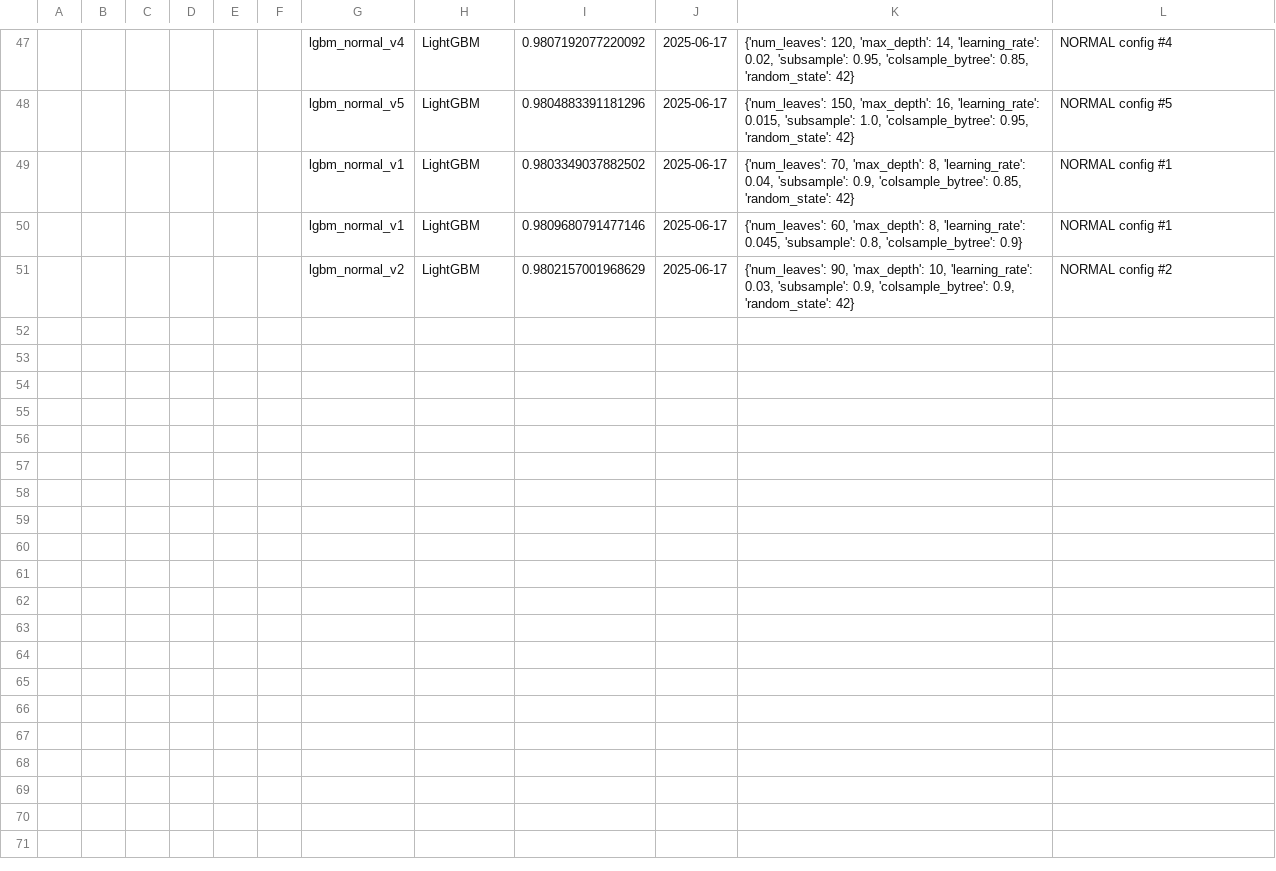
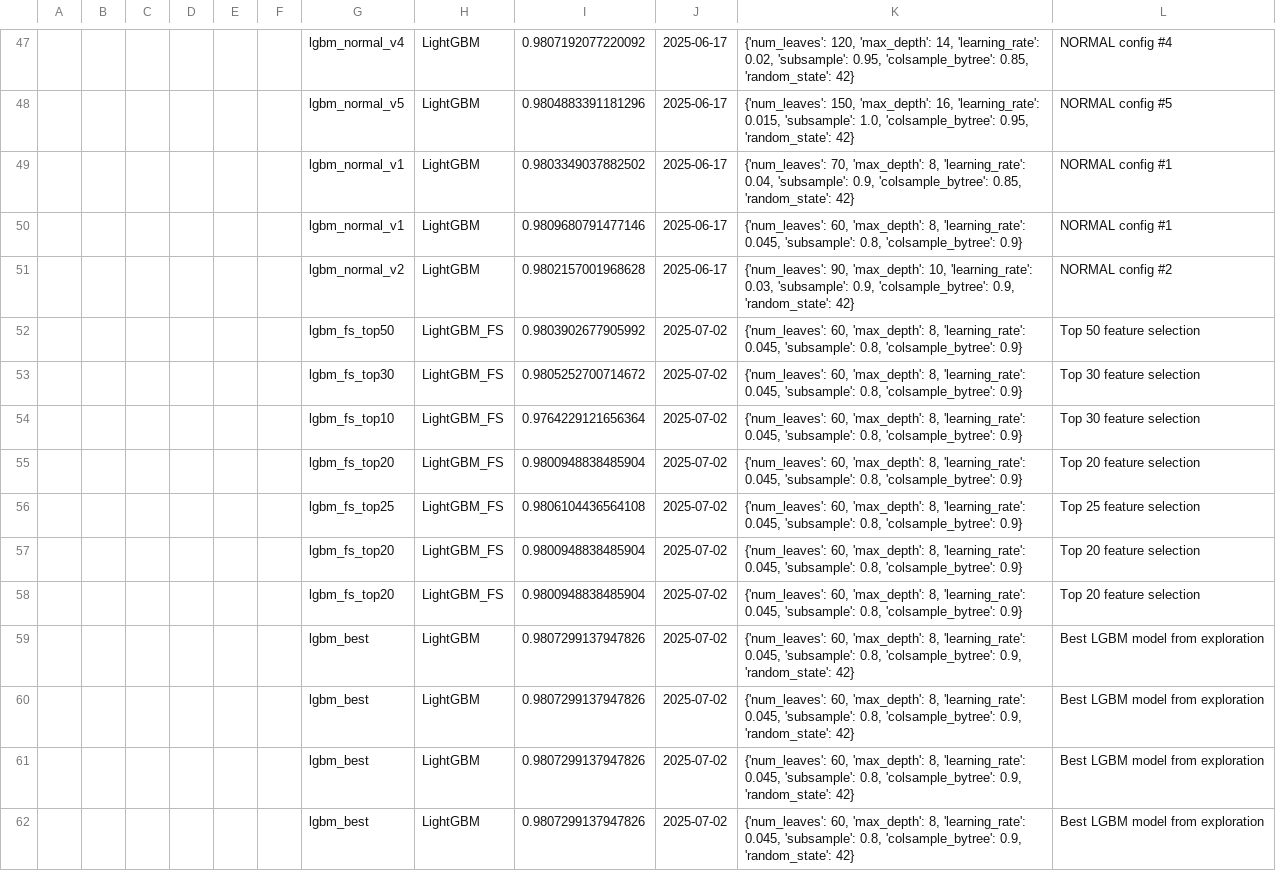
Before and after one commit to Featherless-Biped/IntroToML_FinalProject, a CSV file: Project/logs/model_log.csv, drawn as a sheet; only a part is shown, gaps mark what is left out; the diff covers the shown part only; the diff names each change by its address in the sheet, - before the commit and + after, or states it on an @@ line.

```diff
--- a/Project/logs/model_log.csv
+++ b/Project/logs/model_log.csv
-I51: 0.9802157001968629
+I51: 0.9802157001968628
+row 52:  |  |  |  |  |  | lgbm_fs_top50 | LightGBM_FS | 0.9803902677905992 | 2025-07-02 | {'num_leaves': 60, 'max_depth': 8, 'learning_rate': 0.045, 'subsample': 0.8, 'colsample_bytree': 0.9} | Top 50 feature selection
+row 53:  |  |  |  |  |  | lgbm_fs_top30 | LightGBM_FS | 0.9805252700714672 | 2025-07-02 | {'num_leaves': 60, 'max_depth': 8, 'learning_rate': 0.045, 'subsample': 0.8, 'colsample_bytree': 0.9} | Top 30 feature selection
+row 54:  |  |  |  |  |  | lgbm_fs_top10 | LightGBM_FS | 0.9764229121656364 | 2025-07-02 | {'num_leaves': 60, 'max_depth': 8, 'learning_rate': 0.045, 'subsample': 0.8, 'colsample_bytree': 0.9} | Top 30 feature selection
+row 55:  |  |  |  |  |  | lgbm_fs_top20 | LightGBM_FS | 0.9800948838485904 | 2025-07-02 | {'num_leaves': 60, 'max_depth': 8, 'learning_rate': 0.045, 'subsample': 0.8, 'colsample_bytree': 0.9} | Top 20 feature selection
+row 56:  |  |  |  |  |  | lgbm_fs_top25 | LightGBM_FS | 0.9806104436564108 | 2025-07-02 | {'num_leaves': 60, 'max_depth': 8, 'learning_rate': 0.045, 'subsample': 0.8, 'colsample_bytree': 0.9} | Top 25 feature selection
+row 57:  |  |  |  |  |  | lgbm_fs_top20 | LightGBM_FS | 0.9800948838485904 | 2025-07-02 | {'num_leaves': 60, 'max_depth': 8, 'learning_rate': 0.045, 'subsample': 0.8, 'colsample_bytree': 0.9} | Top 20 feature selection
+row 58:  |  |  |  |  |  | lgbm_fs_top20 | LightGBM_FS | 0.9800948838485904 | 2025-07-02 | {'num_leaves': 60, 'max_depth': 8, 'learning_rate': 0.045, 'subsample': 0.8, 'colsample_bytree': 0.9} | Top 20 feature selection
+row 59:  |  |  |  |  |  | lgbm_best | LightGBM | 0.9807299137947826 | 2025-07-02 | {'num_leaves': 60, 'max_depth': 8, 'learning_rate': 0.045, 'subsample': 0.8, 'colsample_bytree': 0.9, 'random_state': 42} | Best LGBM model from exploration
+row 60:  |  |  |  |  |  | lgbm_best | LightGBM | 0.9807299137947826 | 2025-07-02 | {'num_leaves': 60, 'max_depth': 8, 'learning_rate': 0.045, 'subsample': 0.8, 'colsample_bytree': 0.9, 'random_state': 42} | Best LGBM model from exploration
+row 61:  |  |  |  |  |  | lgbm_best | LightGBM | 0.9807299137947826 | 2025-07-02 | {'num_leaves': 60, 'max_depth': 8, 'learning_rate': 0.045, 'subsample': 0.8, 'colsample_bytree': 0.9, 'random_state': 42} | Best LGBM model from exploration
+row 62:  |  |  |  |  |  | lgbm_best | LightGBM | 0.9807299137947826 | 2025-07-02 | {'num_leaves': 60, 'max_depth': 8, 'learning_rate': 0.045, 'subsample': 0.8, 'colsample_bytree': 0.9, 'random_state': 42} | Best LGBM model from exploration
```
Also changed, not shown: 12 added rows elsewhere in this file, 46 other files.
